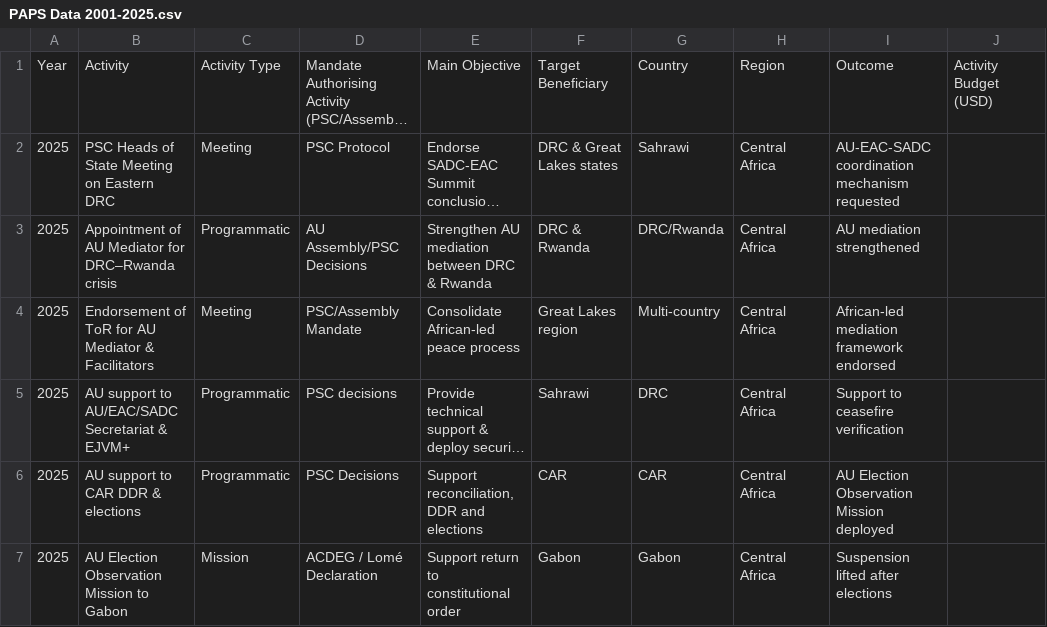
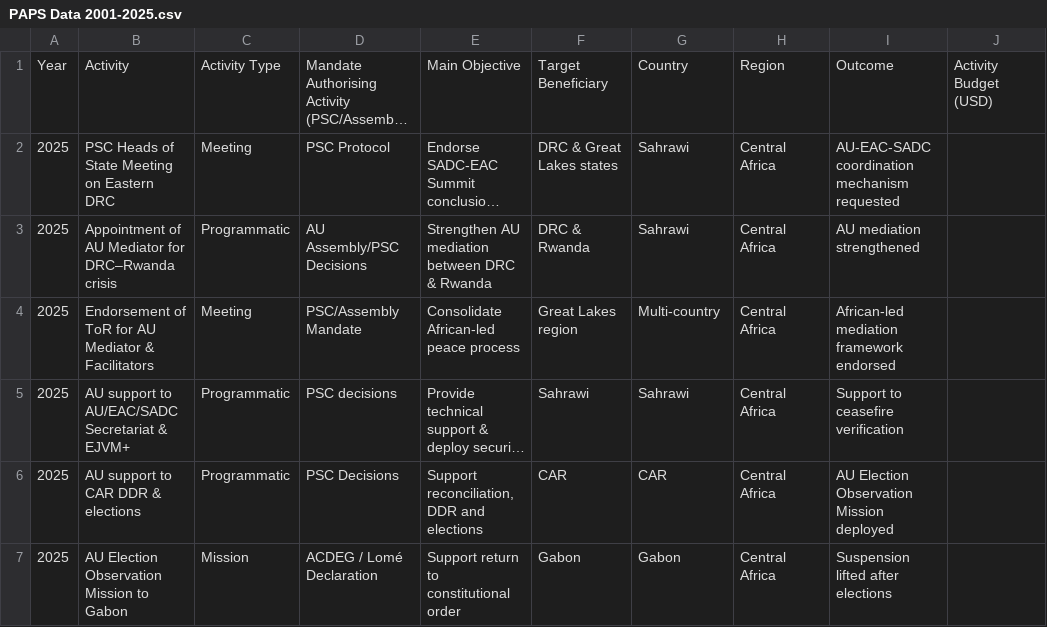
Before and after one commit to uhusiano/psc-data-demo, a CSV file: PAPS Data 2001-2025.csv, drawn as a sheet; only a part is shown; long unchanged cells end in …; the diff names each change by its address in the sheet, - before the commit and + after, or states it on an @@ line.

Commit message:
Update PAPS Data 2001-2025.csv

```diff
--- a/PAPS Data 2001-2025.csv
+++ b/PAPS Data 2001-2025.csv
-G3: DRC/Rwanda
+G3: Sahrawi
-G5: DRC
+G5: Sahrawi
```
